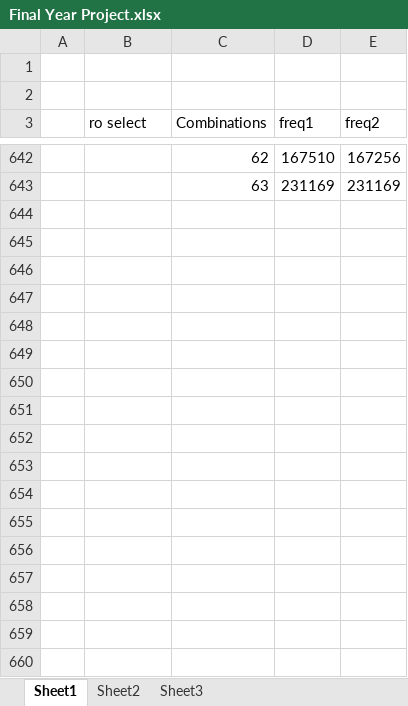
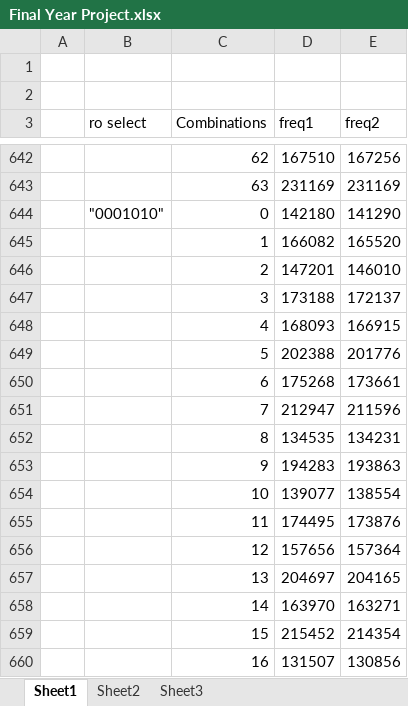
Before and after one commit to SagnikC/Final-Year-Project, an Excel workbook: Final Year Project.xlsx, sheet Sheet1, drawn as a sheet; only a part is shown, gaps mark what is left out; values as stored, in another font and other column widths than the file's, no borders; the diff covers the shown part only; the diff names each change by its address in the sheet, - before the commit and + after, or states it on an @@ line.

Commit message:
Updated on 08/11/2017

```diff
--- a/Final Year Project.xlsx (sheet Sheet1)
+++ b/Final Year Project.xlsx (sheet Sheet1)
+row 644:  | "0001010" | 0 | 142180 | 141290
+row 645:  |  | 1 | 166082 | 165520
+row 646:  |  | 2 | 147201 | 146010
+row 647:  |  | 3 | 173188 | 172137
+row 648:  |  | 4 | 168093 | 166915
+row 649:  |  | 5 | 202388 | 201776
+row 650:  |  | 6 | 175268 | 173661
+row 651:  |  | 7 | 212947 | 211596
+row 652:  |  | 8 | 134535 | 134231
+row 653:  |  | 9 | 194283 | 193863
+row 654:  |  | 10 | 139077 | 138554
+row 655:  |  | 11 | 174495 | 173876
+row 656:  |  | 12 | 157656 | 157364
+row 657:  |  | 13 | 204697 | 204165
+row 658:  |  | 14 | 163970 | 163271
+row 659:  |  | 15 | 215452 | 214354
+row 660:  |  | 16 | 131507 | 130856
```
Also changed, not shown: 303 added rows elsewhere in this sheet.
